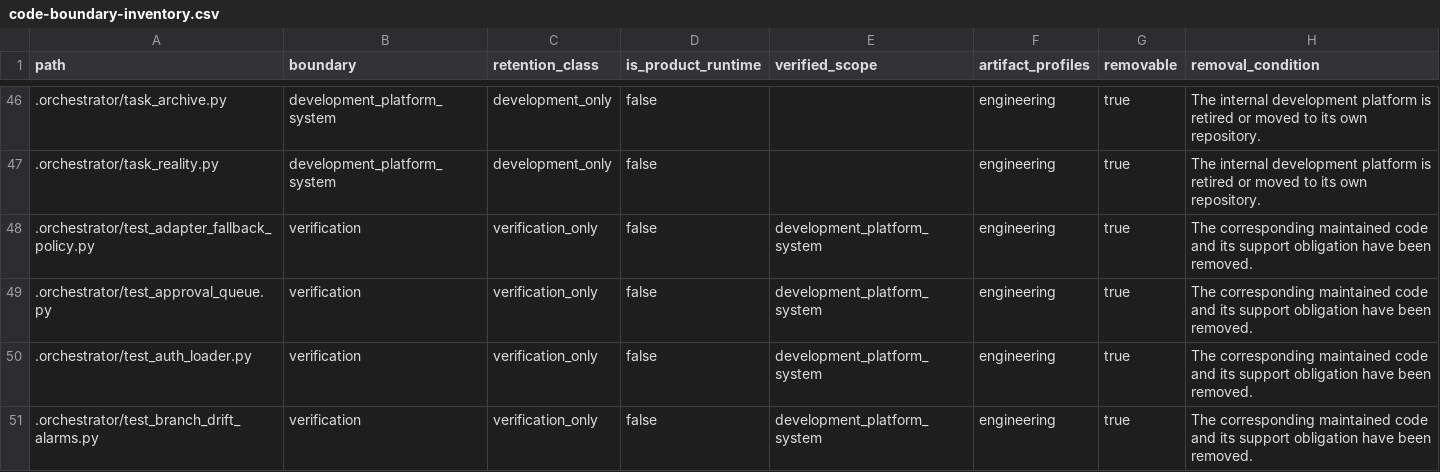
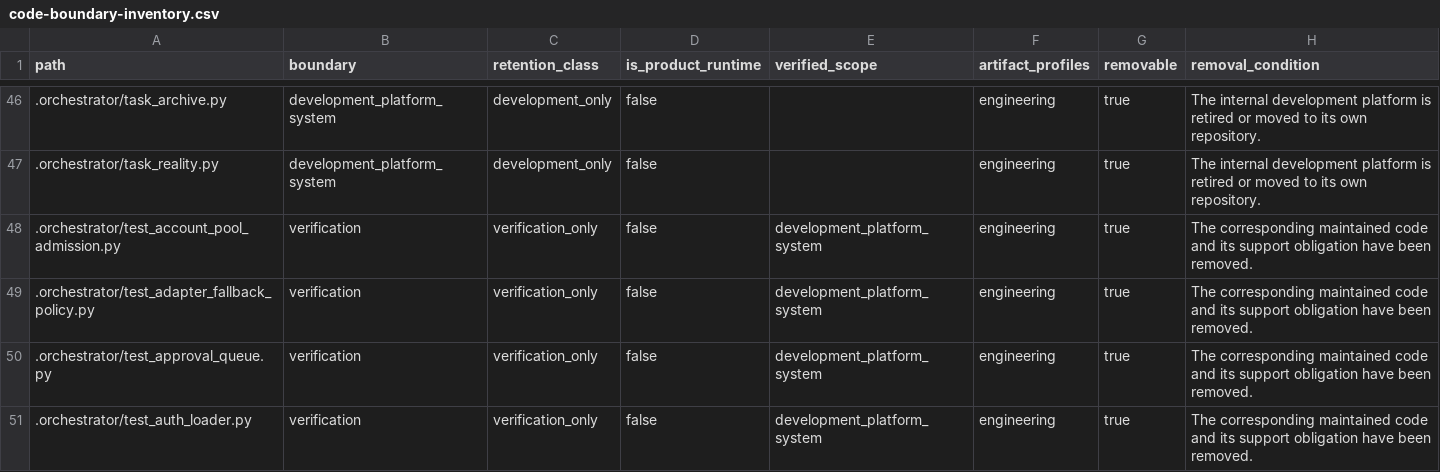
Before and after one commit to alfloop-dev/odayplus, a CSV file: docs/audits/code-boundary-inventory.csv, drawn as a sheet; only a part is shown, gaps mark what is left out; the shorter side is filled out with more unchanged rows.

Commit message:
ODP-ORCH-QUOTA-RECOVERY-STATE-001: bind durable recovery epochs
Capture auth and recovery identity before delivery, require persisted worker auth, and model real canary admission in CI fixtures. Preserve current-auth recovery through disk merges and reject pre-failure healthy snapshots after quota expiry. Replace the completion-time auth fallback from aad2f2d6.

LLM-Agent: Codex
Task-ID: ODP-ORCH-QUOTA-RECOVERY-STATE-001
Reviewer: Codex2

```diff
--- a/docs/audits/code-boundary-inventory.csv
+++ b/docs/audits/code-boundary-inventory.csv
@@ -47,2 +47,3 @@ path,boundary,retention_class,is_product_runtime,verified_scope,artifact_profile
 .orchestrator/task_reality.py,development_platform_system,development_only,false,,engineering,true,The internal development platform is retired or moved to its own repository.
+.orchestrator/test_account_pool_admission.py,verification,verification_only,false,development_platform_system,engineering,true,The corresponding maintained code and its support obligation have been removed.
 .orchestrator/test_adapter_fallback_policy.py,verification,verification_only,false,development_platform_system,engineering,true,The corresponding maintained code and its support obligation have been removed.
```
Also changed, not shown: 30 other files.
